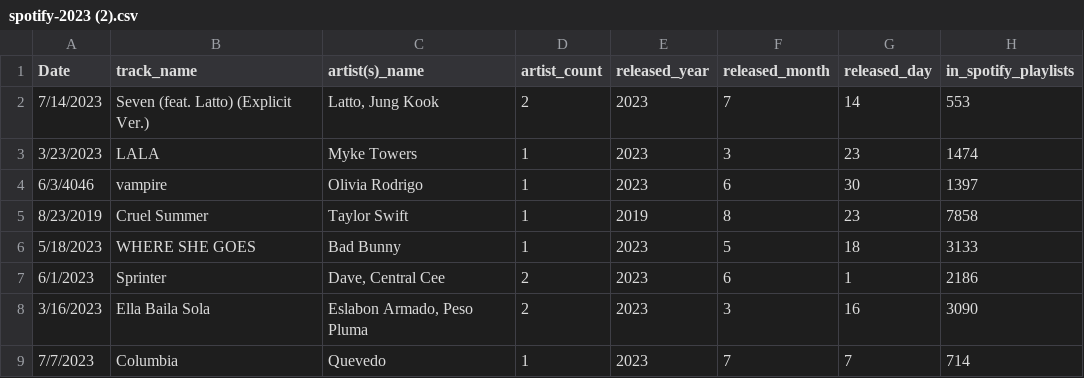
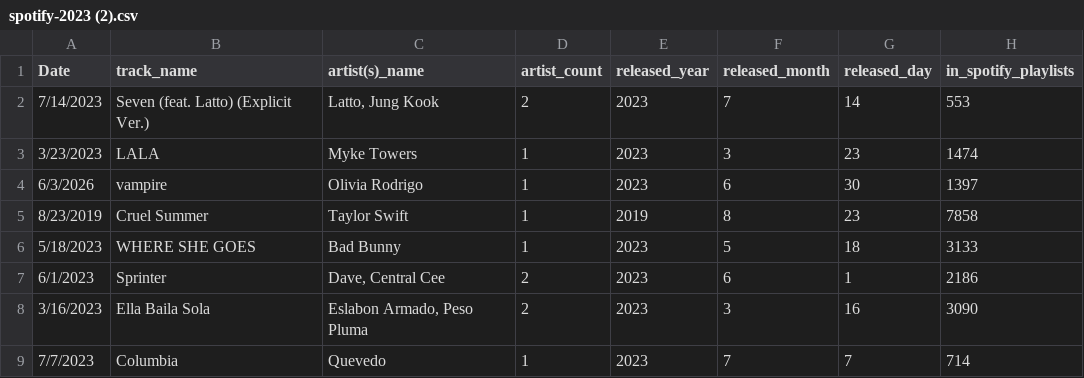
Before and after one commit to perpachirp/Project-2, a CSV file: spotify-2023 (2).csv, drawn as a sheet; only a part is shown; the diff names each change by its address in the sheet, - before the commit and + after, or states it on an @@ line.

Commit message:
Update spotify-2023 (2).csv

```diff
--- a/spotify-2023 (2).csv
+++ b/spotify-2023 (2).csv
-A4 (Date): 6/3/4046
+A4 (Date): 6/3/2026
```
